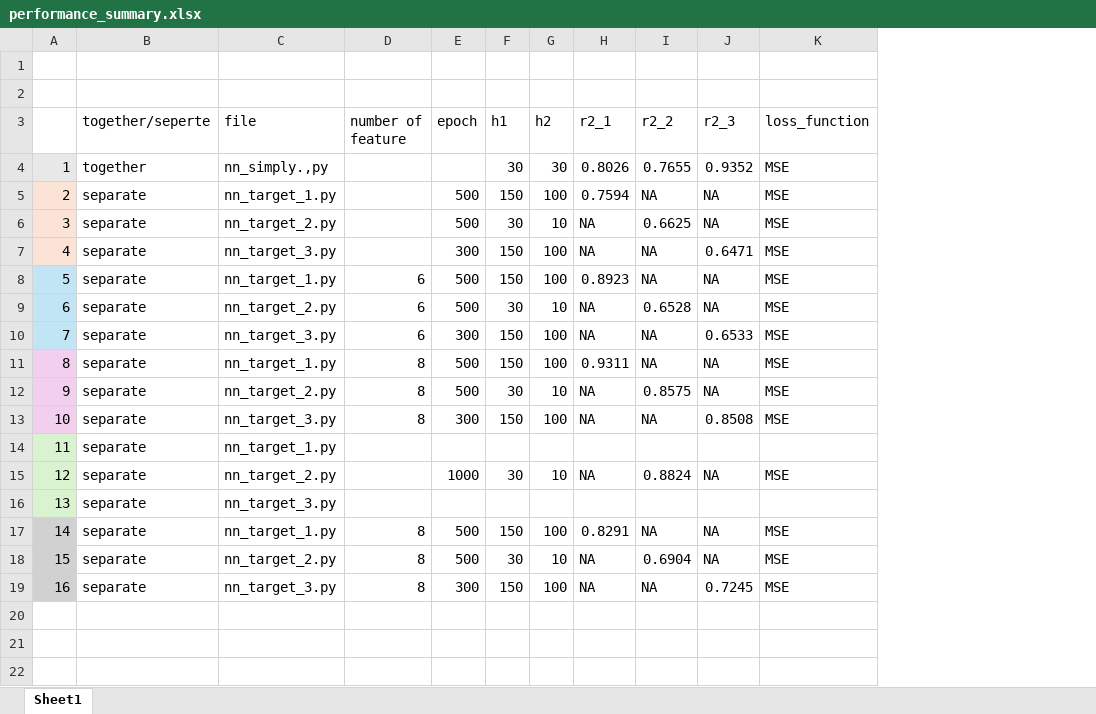
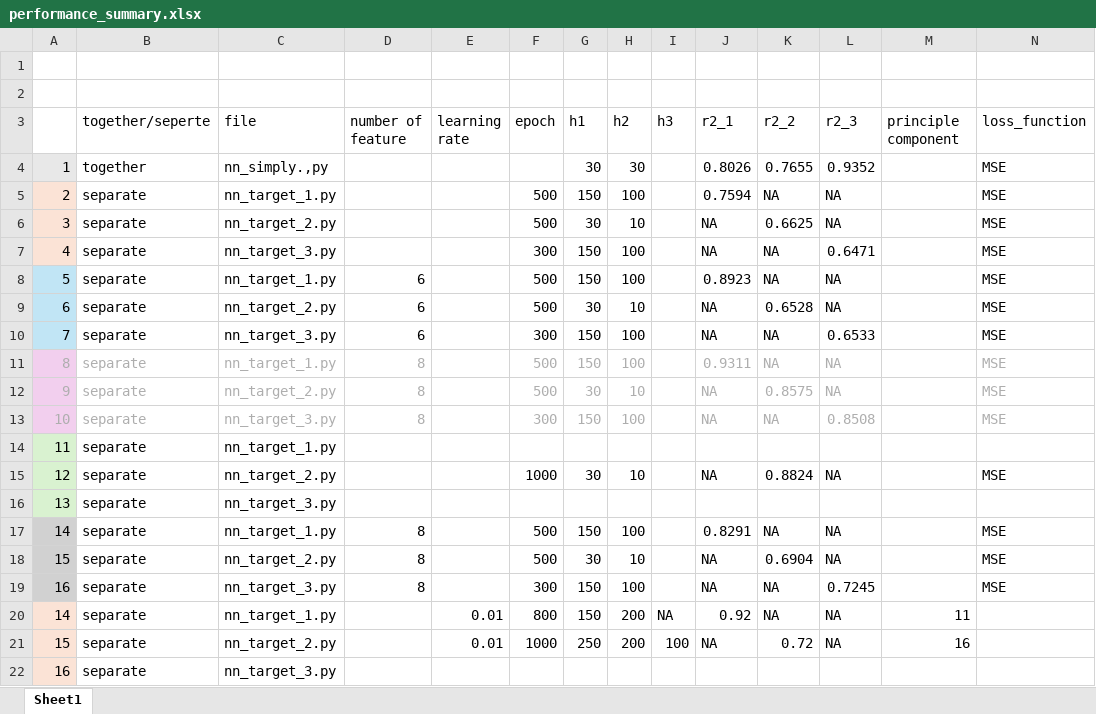
Before and after one commit to Sakshi21299/deep-learning, an Excel workbook: mof_net/results/performance_summary.xlsx, sheet Sheet1, drawn as a sheet; only a part is shown; values as stored, in another font and other column widths than the file's, no borders; addresses are those after the commit; rows hold the shown columns only; the diff covers the shown part only; the diff names each change by its address in the sheet, - before the commit and + after, or states it on an @@ line.

Commit message:
Add files via upload

```diff
--- a/mof_net/results/performance_summary.xlsx (sheet Sheet1)
+++ b/mof_net/results/performance_summary.xlsx (sheet Sheet1)
+column E (learning rate), empty
+column I (h3), empty
+column M (principle component), empty
-A11:D13 text colour: black
+A11:D13 text colour: #AEAEAE
-F11:H13 text colour: black
+F11:H13 text colour: #AEAEAE
-J11:L13 text colour: black
+J11:L13 text colour: #AEAEAE
-N11:N13 text colour: black
+N11:N13 text colour: #AEAEAE
+row 20: 14 | separate | nn_target_1.py |  | 0.01 | 800 | 150 | 200 | NA | 0.92 | NA | NA | 11
+row 21: 15 | separate | nn_target_2.py |  | 0.01 | 1000 | 250 | 200 | 100 | NA | 0.72 | NA | 16
+row 22: 16 | separate | nn_target_3.py
```
Also changed, not shown: cell formats elsewhere in this sheet.
